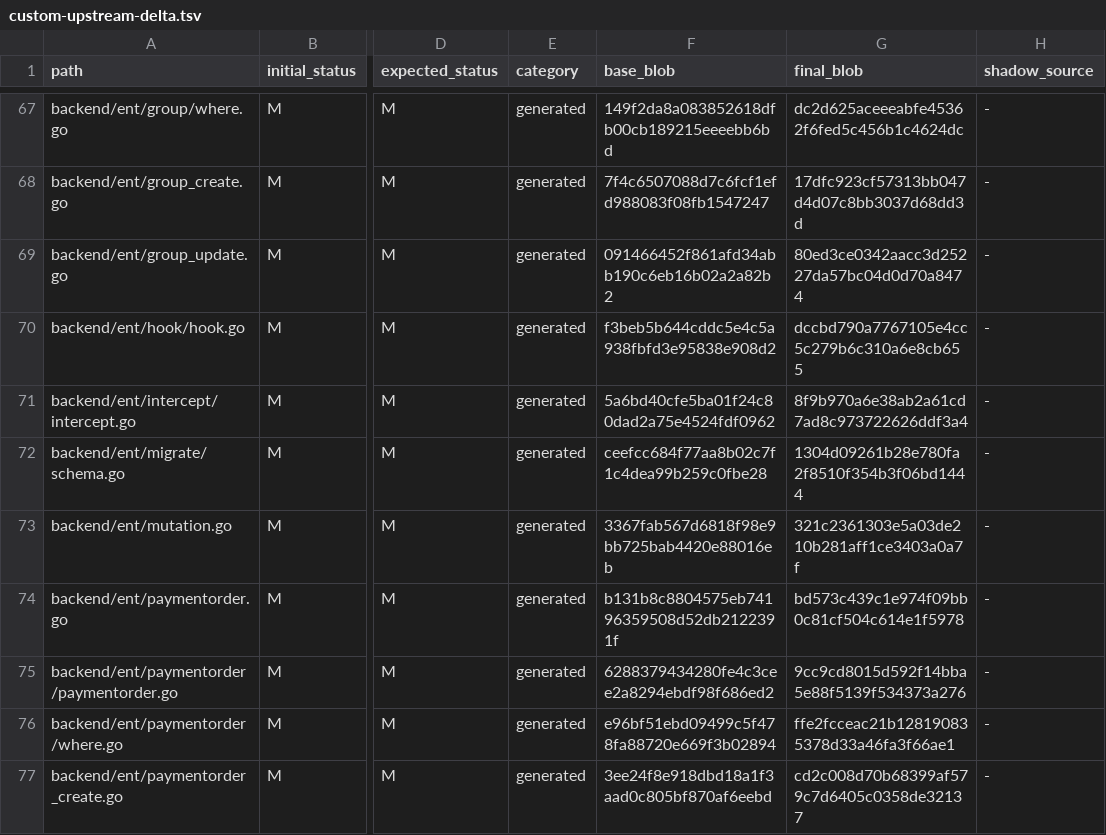
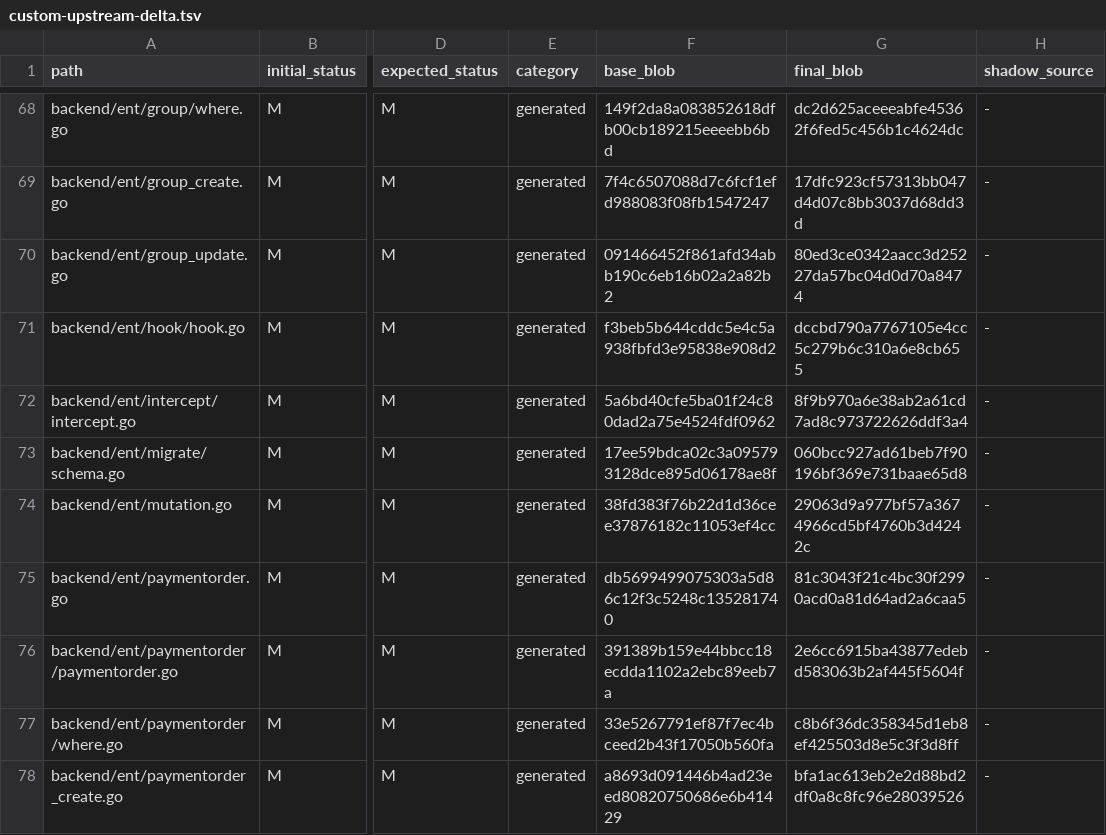
Before and after one commit to o87110/sub2api-custom-public, a TSV file: .github/custom-upstream-delta.tsv, drawn as a sheet; only a part is shown, gaps mark what is left out; addresses are those after the commit; the diff covers the shown part only; the diff names each change by its address in the sheet, - before the commit and + after, or states it on an @@ line.

```diff
--- a/.github/custom-upstream-delta.tsv
+++ b/.github/custom-upstream-delta.tsv
-F73 (base_blob): ceefcc684f77aa8b02c7f1c4dea99b259c0fbe28
+F73 (base_blob): 17ee59bdca02c3a095793128dce895d06178ae8f
-G73 (final_blob): 1304d09261b28e780fa2f8510f354b3f06bd1444
+G73 (final_blob): 060bcc927ad61beb7f90196bf369e731baae65d8
-F74 (base_blob): 3367fab567d6818f98e9bb725bab4420e88016eb
+F74 (base_blob): 38fd383f76b22d1d36cee37876182c11053ef4cc
-G74 (final_blob): 321c2361303e5a03de210b281aff1ce3403a0a7f
+G74 (final_blob): 29063d9a977bf57a3674966cd5bf4760b3d4242c
-F75 (base_blob): b131b8c8804575eb74196359508d52db2122391f
+F75 (base_blob): db5699499075303a5d86c12f3c5248c135281740
-G75 (final_blob): bd573c439c1e974f09bb0c81cf504c614e1f5978
+G75 (final_blob): 81c3043f21c4bc30f2990acd0a81d64ad2a6caa5
-F76 (base_blob): 6288379434280fe4c3cee2a8294ebdf98f686ed2
+F76 (base_blob): 391389b159e44bbcc18ecdda1102a2ebc89eeb7a
-G76 (final_blob): 9cc9cd8015d592f14bba5e88f5139f534373a276
+G76 (final_blob): 2e6cc6915ba43877edebd583063b2af445f5604f
-F77 (base_blob): e96bf51ebd09499c5f478fa88720e669f3b02894
+F77 (base_blob): 33e5267791ef87f7ec4bceed2b43f17050b560fa
-G77 (final_blob): ffe2fcceac21b128190835378d33a46fa3f66ae1
+G77 (final_blob): c8b6f36dc358345d1eb8ef425503d8e5c3f3d8ff
-F78 (base_blob): 3ee24f8e918dbd18a1f3aad0c805bf870af6eebd
+F78 (base_blob): a8693d091446b4ad23eed80820750686e6b41429
-G78 (final_blob): cd2c008d70b68399af579c7d6405c0358de32137
+G78 (final_blob): bfa1ac613eb2e2d88bd2df0a8c8fc96e28039526
```
Also changed, not shown: 1 added row and 157 edited cells elsewhere in this file, .github/custom-database-exceptions.tsv, 2 other files.
